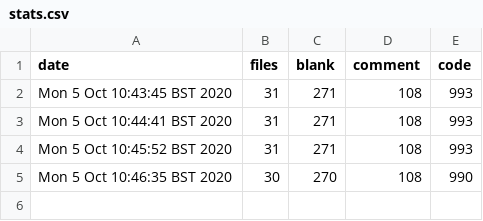
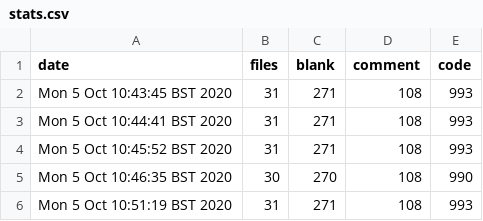
Before and after one commit to iwishiwasaneagle/OPP_4_SAR, a CSV file: helper/stats.csv, drawn as a sheet; the diff names each change by its address in the sheet, - before the commit and + after, or states it on an @@ line.

Commit message:
Auto: updated stats.csv

```diff
--- a/helper/stats.csv
+++ b/helper/stats.csv
+row 6: Mon 5 Oct 10:51:19 BST 2020 | 31 | 271 | 108 | 993
```
